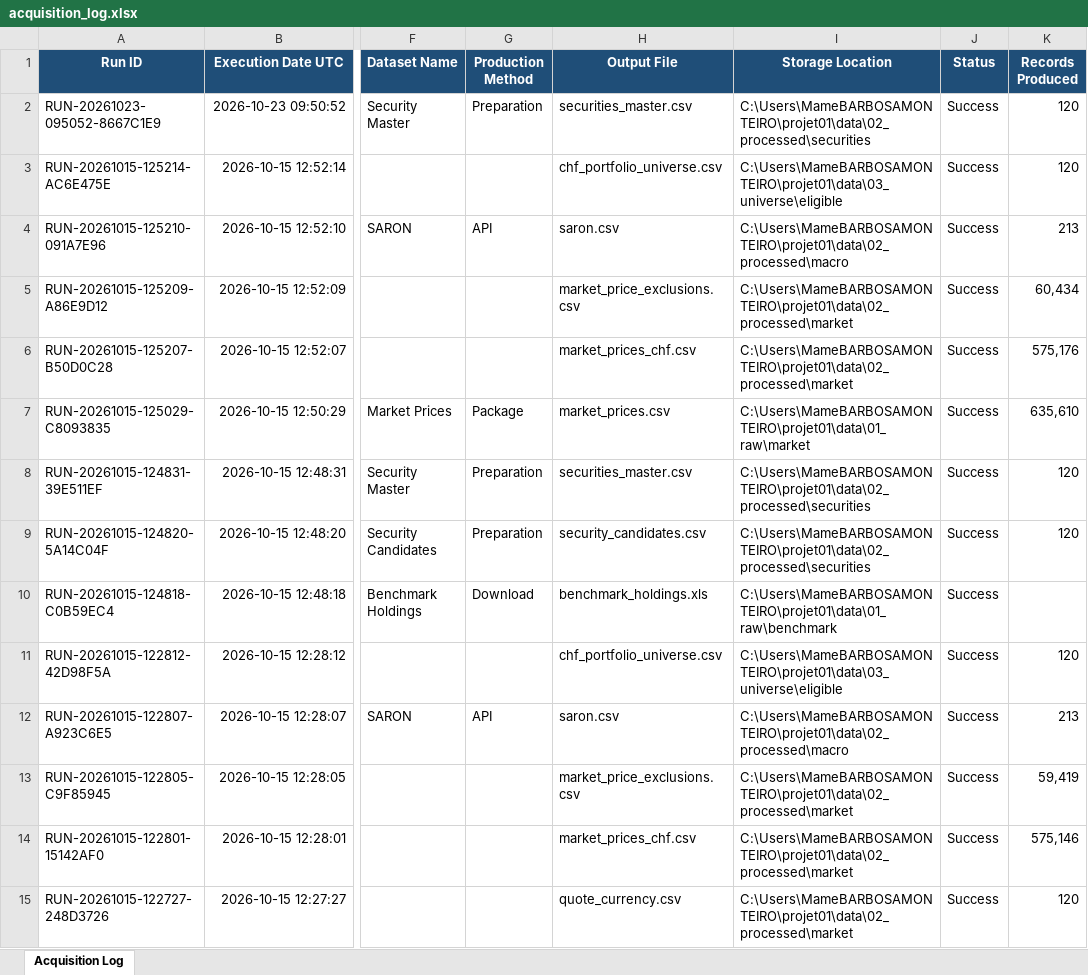
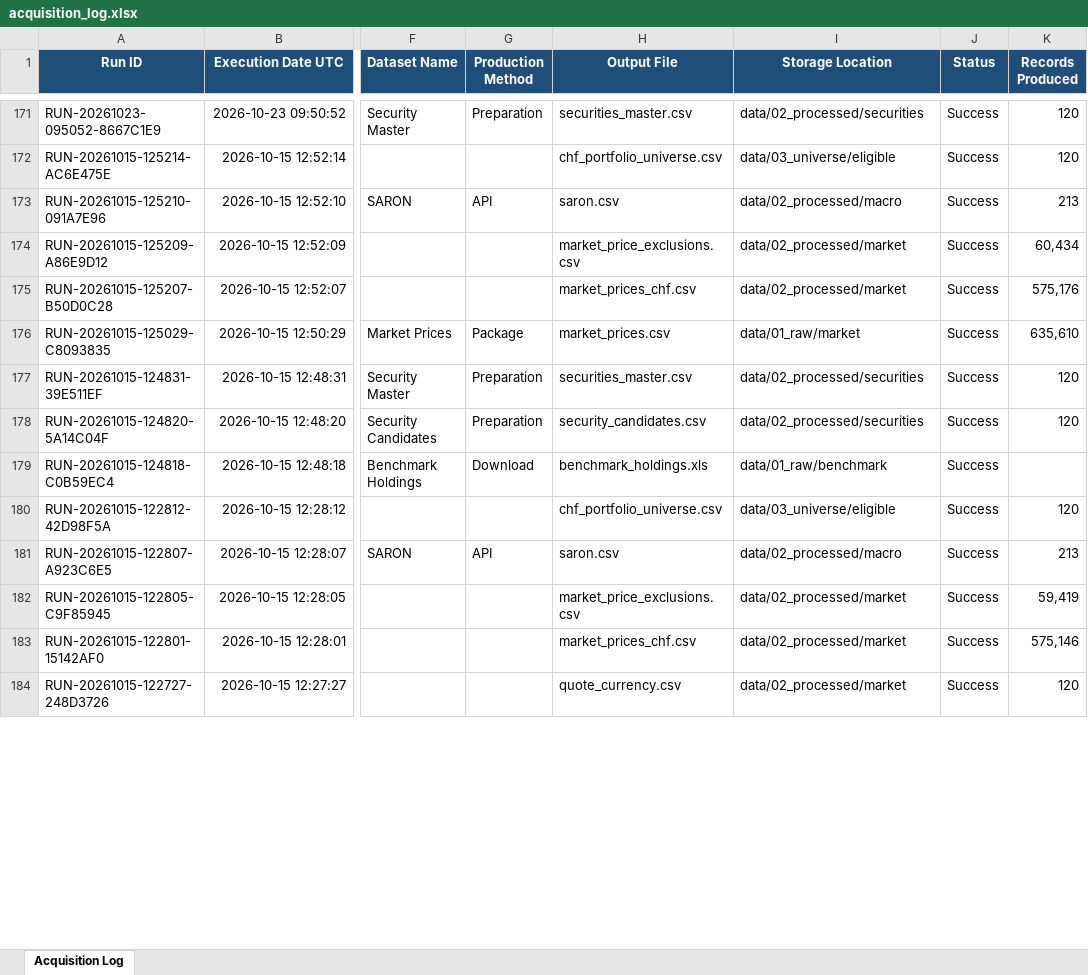
Before and after one commit to fatybarbosa/investment-analytics-platform, an Excel workbook: audit/acquisition_log.xlsx, sheet Acquisition Log, drawn as a sheet; only a part is shown, gaps mark what is left out; values as stored, in another font and other column widths than the file's, no borders; conditional formats and table styles not drawn; addresses are those after the commit; the diff covers the shown part only; the diff names each change by its address in the sheet, - before the commit and + after, or states it on an @@ line.

Commit message:
Keep the folders and the account name of the machine out of the published workbooks.

```diff
--- a/audit/acquisition_log.xlsx (sheet Acquisition Log)
+++ b/audit/acquisition_log.xlsx (sheet Acquisition Log)
-I171 (Storage Location): C:\Users\MameBARBOSAMONTEIRO\projet01\data\02_processed\securities
+I171 (Storage Location): data/02_processed/securities
-I172 (Storage Location): C:\Users\MameBARBOSAMONTEIRO\projet01\data\03_universe\eligible
+I172 (Storage Location): data/03_universe/eligible
-I173 (Storage Location): C:\Users\MameBARBOSAMONTEIRO\projet01\data\02_processed\macro
+I173 (Storage Location): data/02_processed/macro
-I174:I175 (Storage Location): C:\Users\MameBARBOSAMONTEIRO\projet01\data\02_processed\market
+I174:I175 (Storage Location): data/02_processed/market
-I176 (Storage Location): C:\Users\MameBARBOSAMONTEIRO\projet01\data\01_raw\market
+I176 (Storage Location): data/01_raw/market
-I177:I178 (Storage Location): C:\Users\MameBARBOSAMONTEIRO\projet01\data\02_processed\securities
+I177:I178 (Storage Location): data/02_processed/securities
-I179 (Storage Location): C:\Users\MameBARBOSAMONTEIRO\projet01\data\01_raw\benchmark
+I179 (Storage Location): data/01_raw/benchmark
-I180 (Storage Location): C:\Users\MameBARBOSAMONTEIRO\projet01\data\03_universe\eligible
+I180 (Storage Location): data/03_universe/eligible
-I181 (Storage Location): C:\Users\MameBARBOSAMONTEIRO\projet01\data\02_processed\macro
+I181 (Storage Location): data/02_processed/macro
-I182:I184 (Storage Location): C:\Users\MameBARBOSAMONTEIRO\projet01\data\02_processed\market
+I182:I184 (Storage Location): data/02_processed/market
```
Also changed, not shown: 169 added rows and 51 edited cells elsewhere in this sheet, audit/source_registry.xlsx, 5 other files.
